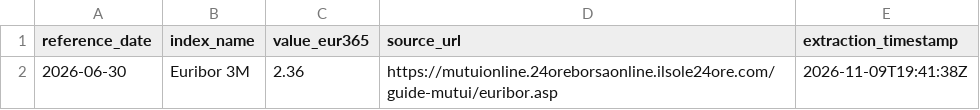
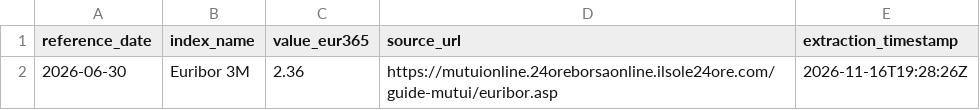
Before and after one commit to hla197/euribor, a CSV file: euribor_rates.csv, drawn as a sheet.

```diff
--- a/euribor_rates.csv
+++ b/euribor_rates.csv
@@ -1,2 +1,2 @@
 reference_date,index_name,value_eur365,source_url,extraction_timestamp
-2026-06-30,Euribor 3M,2.36,https://mutuionline.24oreborsaonline.ilsole24ore.com/guide-mutui/euribor.asp,2026-11-09T19:41:38Z
+2026-06-30,Euribor 3M,2.36,https://mutuionline.24oreborsaonline.ilsole24ore.com/guide-mutui/euribor.asp,2026-11-16T19:28:26Z
```
